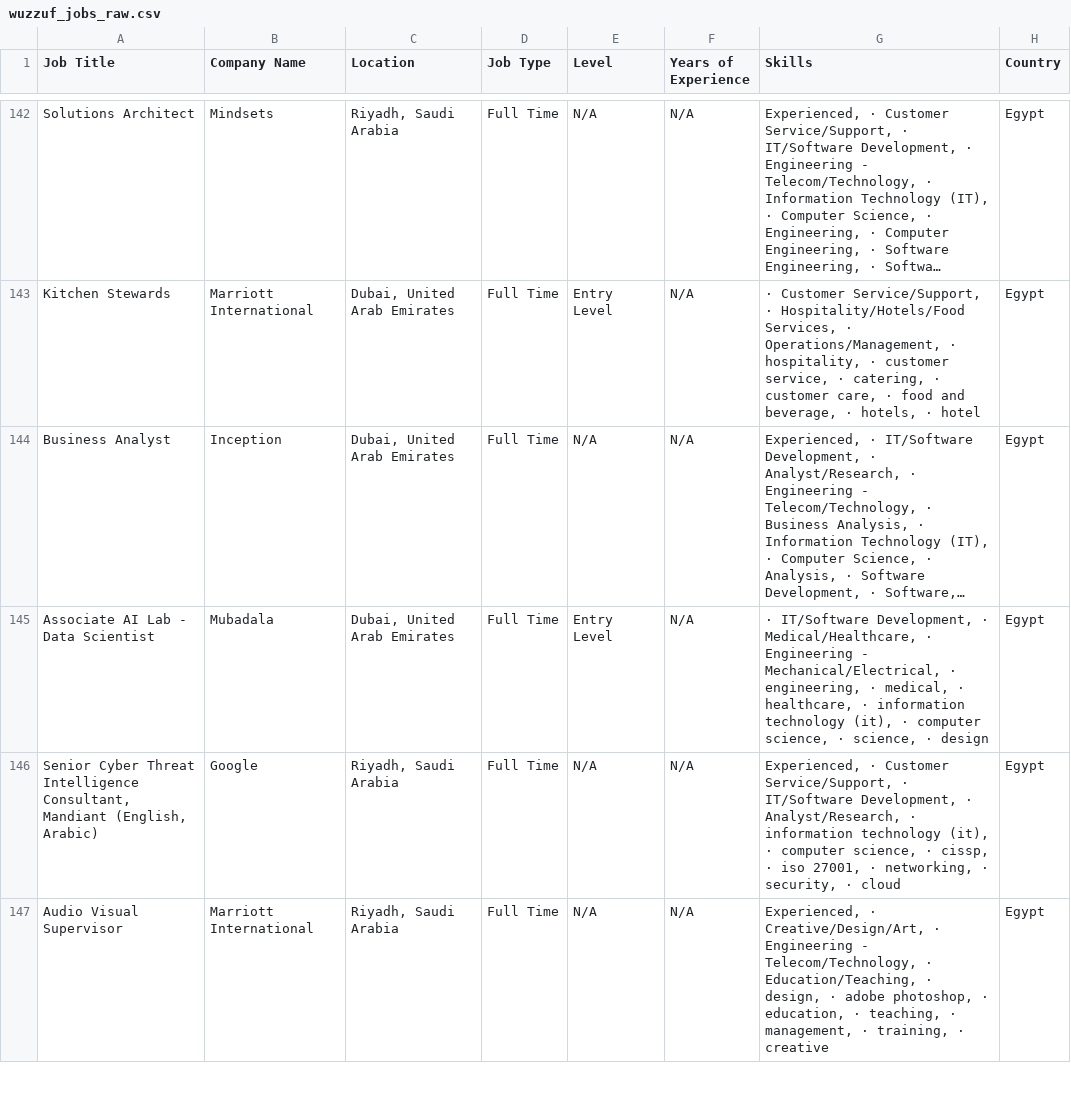
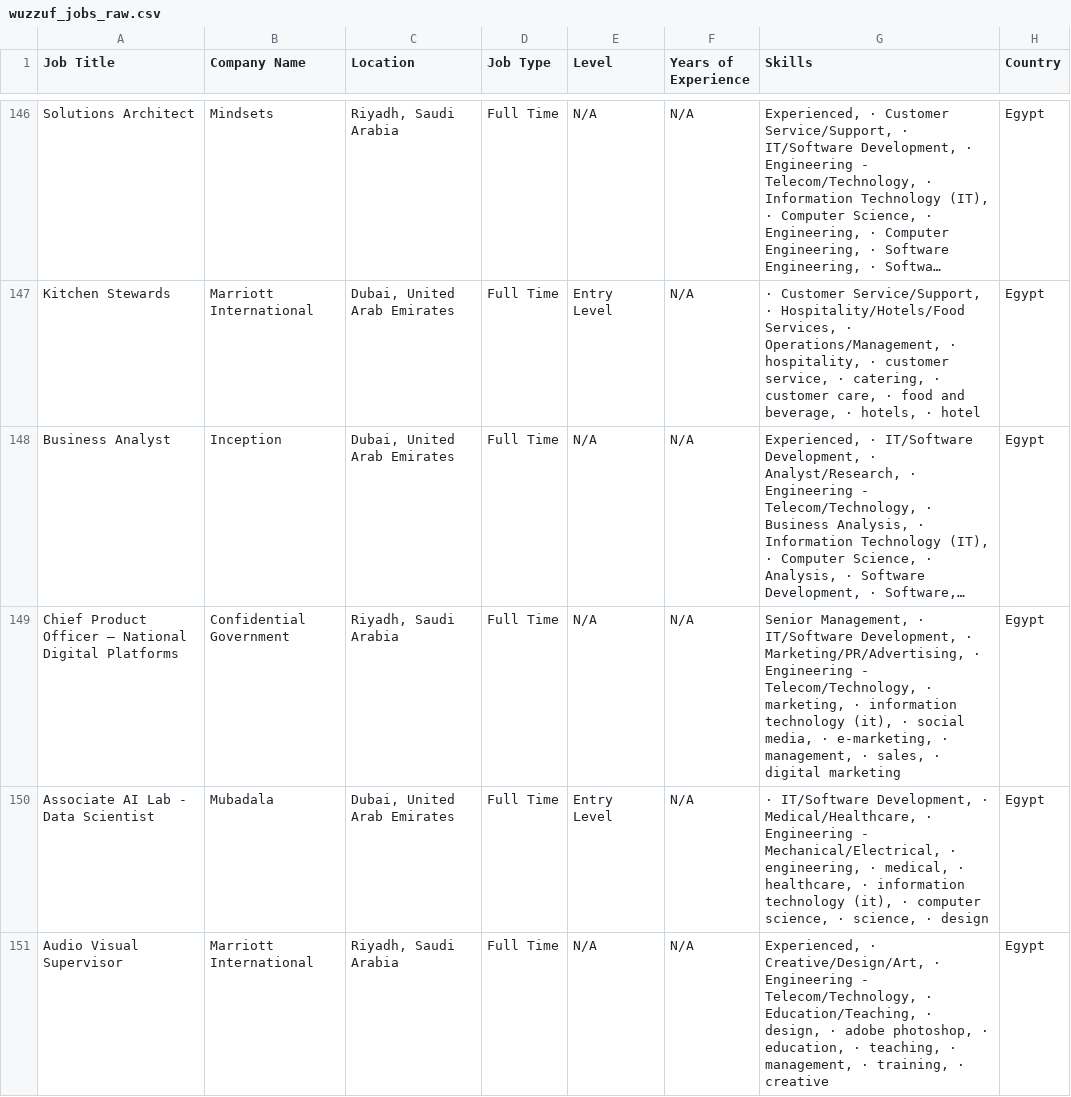
Before and after one commit to ahmedtarek-mel/Wuzzuf-Job-Market-Analysis, a CSV file: data/wuzzuf_jobs_raw.csv, drawn as a sheet; only a part is shown, gaps mark what is left out; long unchanged cells end in …; removed rows and columns are numbered as before the commit, all else as after; the diff covers the shown part only; the diff names each change by its address in the sheet, - before the commit and + after, or states it on an @@ line.

```diff
--- a/data/wuzzuf_jobs_raw.csv
+++ b/data/wuzzuf_jobs_raw.csv
+row 149: Chief Product Officer – National Digital Platforms | Confidential Government | Riyadh, Saudi Arabia | Full Time | N/A | N/A | Senior Management, · IT/Software Development, · Marketing/PR/Advertising, · Engineering - Telecom/Technology, · marketing, · information technology (it), · social media, · e-marketing, · management, · sales, · digital marketing | Egypt
-row 146: Senior Cyber Threat Intelligence Consultant, Mandiant (English, Arabic) | Google | Riyadh, Saudi Arabia | Full Time | N/A | N/A | Experienced, · Customer Service/Support, · IT/Software Development, · Analyst/Research, · information technology (it), · computer science, · cissp, · iso 27001, · networking, · security, · cloud | Egypt
```
Also changed, not shown: 5 added rows, 5 removed rows and 7 moved rows elsewhere in this file.
